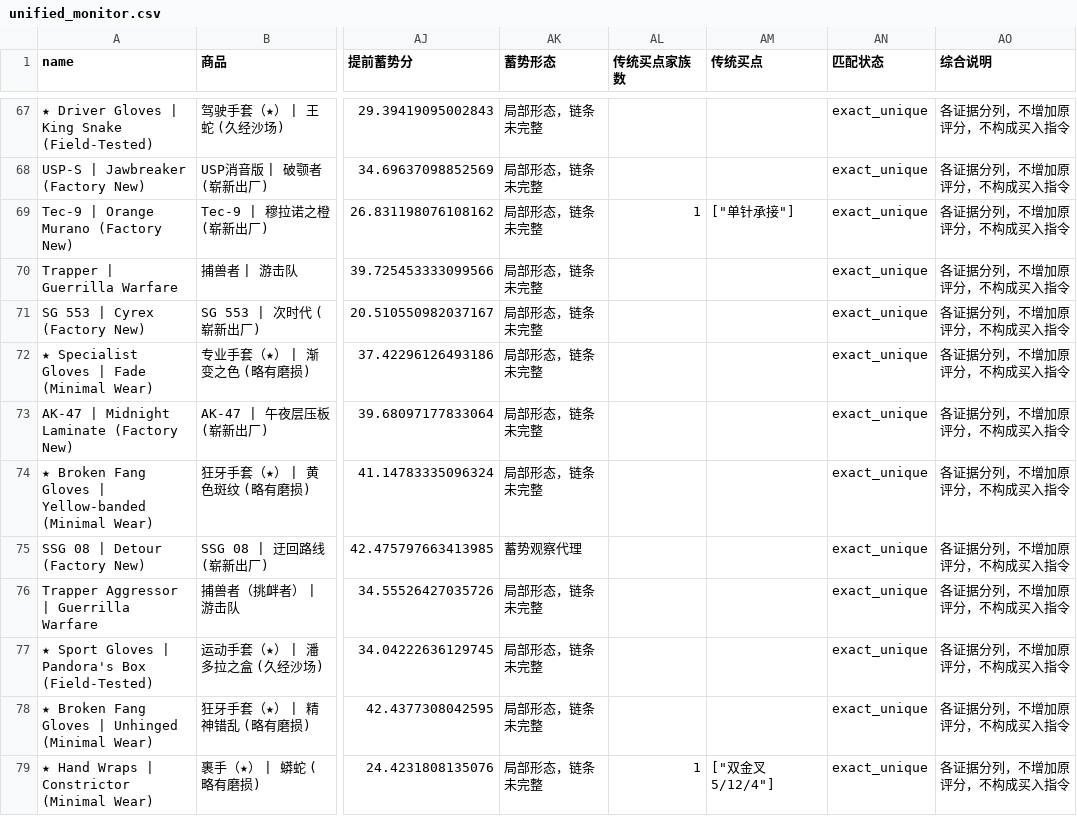
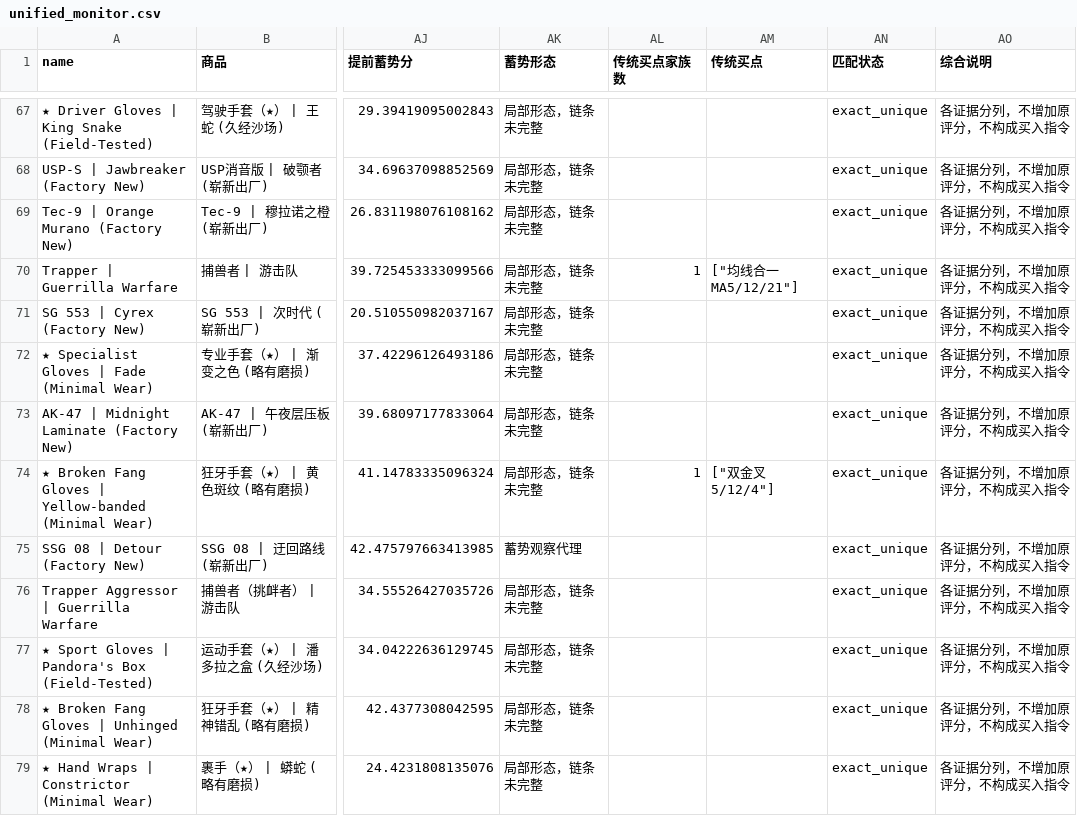
Before and after one commit to Bowen389/fable-ML, a CSV file: output/unified_monitor.csv, drawn as a sheet; only a part is shown, gaps mark what is left out; the diff covers the shown part only; the diff names each change by its address in the sheet, - before the commit and + after, or states it on an @@ line.

```diff
--- a/output/unified_monitor.csv
+++ b/output/unified_monitor.csv
-AL69 (传统买点家族数): 1
+AL69 (传统买点家族数): (empty)
-AM69 (传统买点): ["单针承接"]
+AM69 (传统买点): (empty)
-AL70 (传统买点家族数): (empty)
+AL70 (传统买点家族数): 1
-AM70 (传统买点): (empty)
+AM70 (传统买点): ["均线合一 MA5/12/21"]
-AL74 (传统买点家族数): (empty)
+AL74 (传统买点家族数): 1
-AM74 (传统买点): (empty)
+AM74 (传统买点): ["双金叉 5/12/4"]
-AL79 (传统买点家族数): 1
+AL79 (传统买点家族数): (empty)
-AM79 (传统买点): ["双金叉 5/12/4"]
+AM79 (传统买点): (empty)
```
Also changed, not shown: 181 edited cells elsewhere in this file, output/traditional_hits.csv, output/traditional_pool.csv, 18 other files.
